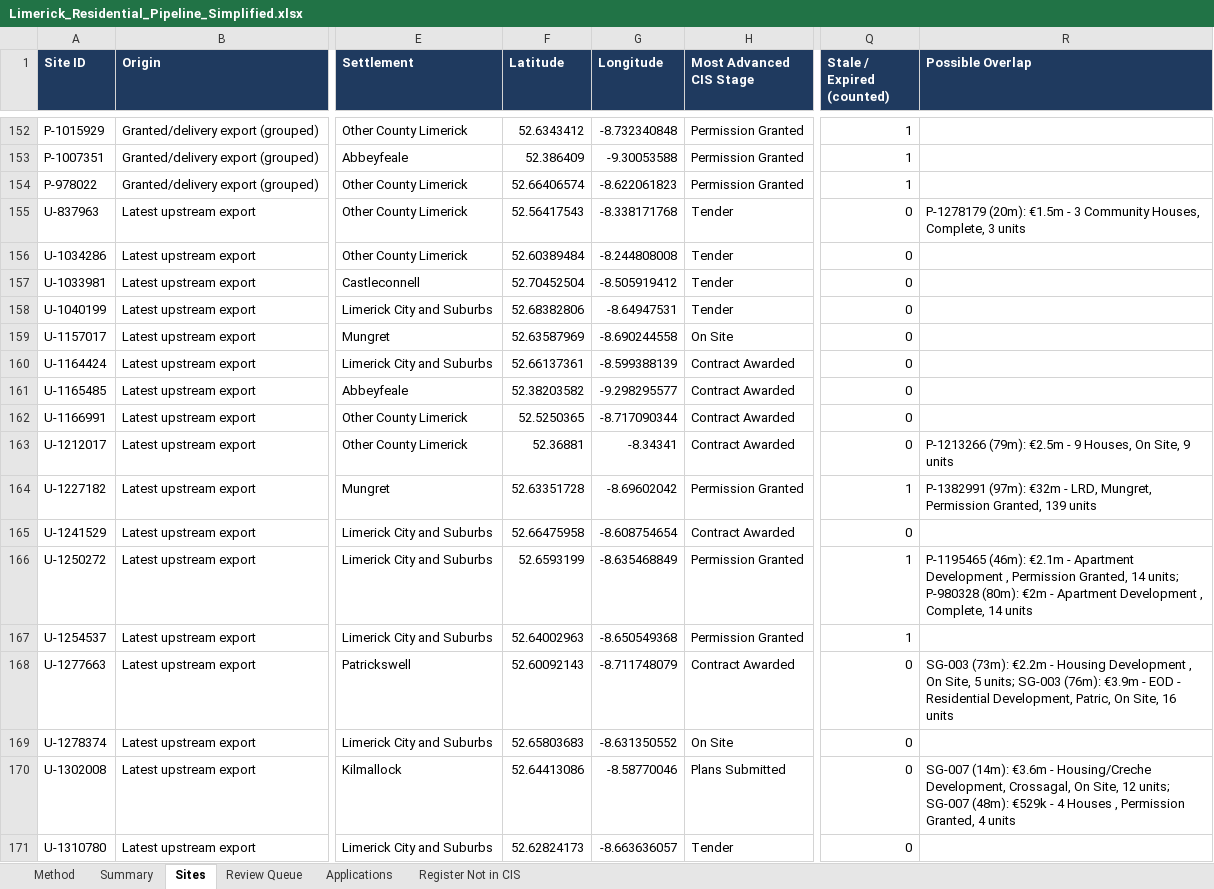
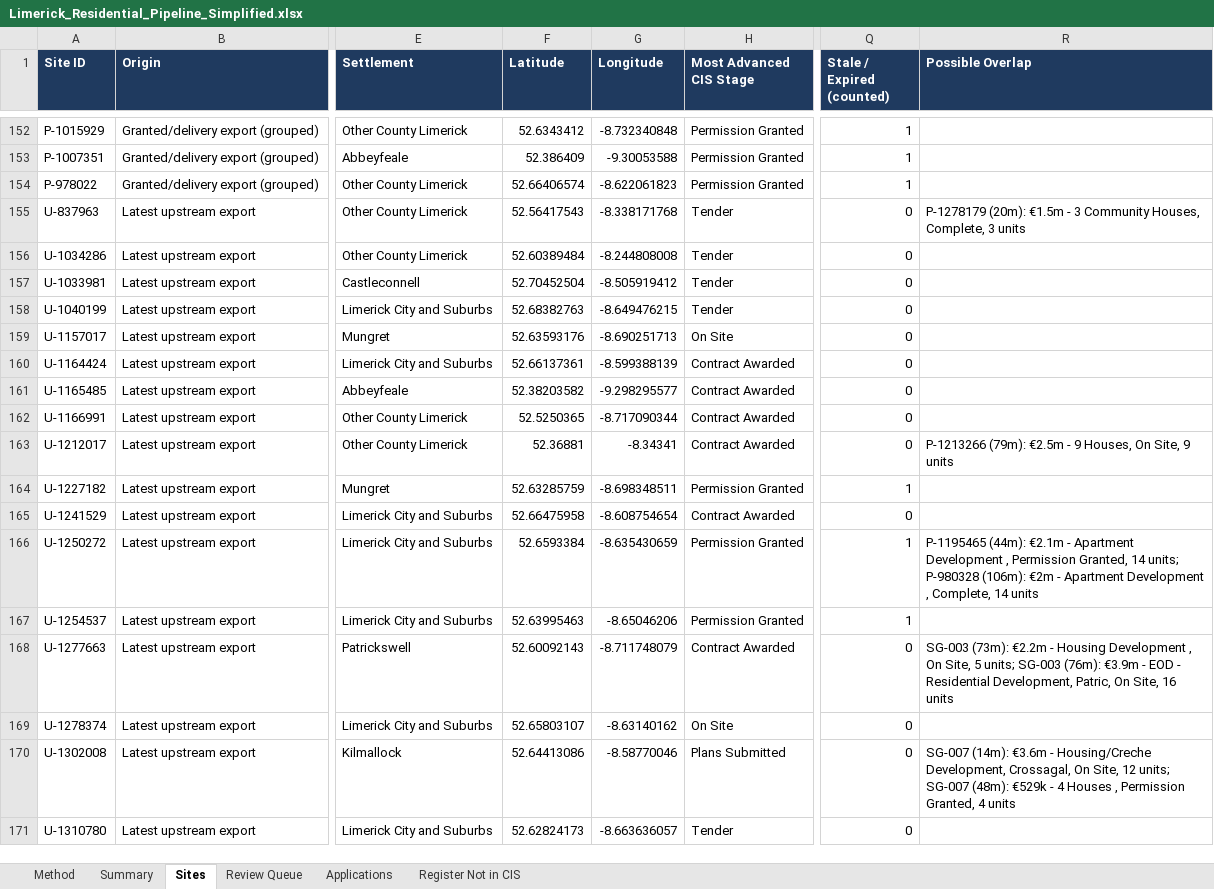
Before and after one commit to jaymes88/data, an Excel workbook: limerick_pipeline/Limerick_Residential_Pipeline_Simplified.xlsx, sheet Sites, drawn as a sheet; only a part is shown, gaps mark what is left out; values as stored, in another font and other column widths than the file's, no borders; charts and pictures and conditional formats not drawn; the diff covers the shown part only; the diff names each change by its address in the sheet, - before the commit and + after, or states it on an @@ line.

```diff
--- a/limerick_pipeline/Limerick_Residential_Pipeline_Simplified.xlsx (sheet Sites)
+++ b/limerick_pipeline/Limerick_Residential_Pipeline_Simplified.xlsx (sheet Sites)
-F158 (Latitude): 52.68382806
+F158 (Latitude): 52.68382763
-G158 (Longitude): -8.64947531
+G158 (Longitude): -8.649476215
-F159 (Latitude): 52.63587969
+F159 (Latitude): 52.63593176
-G159 (Longitude): -8.690244558
+G159 (Longitude): -8.690251713
-F164 (Latitude): 52.63351728
+F164 (Latitude): 52.63285759
-G164 (Longitude): -8.69602042
+G164 (Longitude): -8.698348511
-R164 (Possible Overlap): P-1382991 (97m): €32m - LRD, Mungret, Permission Granted, 139 units
+R164 (Possible Overlap): (empty)
-F166 (Latitude): 52.6593199
+F166 (Latitude): 52.6593384
-G166 (Longitude): -8.635468849
+G166 (Longitude): -8.635430659
-R166 (Possible Overlap): P-1195465 (46m): €2.1m - Apartment Development , Permission Granted, 14 units; P-980328 (80m): €2m -…
+R166 (Possible Overlap): P-1195465 (44m): €2.1m - Apartment Development , Permission Granted, 14 units; P-980328 (106m): €2m -…
-F167 (Latitude): 52.64002963
+F167 (Latitude): 52.63995463
-G167 (Longitude): -8.650549368
+G167 (Longitude): -8.65046206
-F169 (Latitude): 52.65803683
+F169 (Latitude): 52.65803107
-G169 (Longitude): -8.631350552
+G169 (Longitude): -8.63140162
```
Also changed, not shown: 52 edited cells elsewhere in this sheet, sheet Review Queue, sheet Applications, sheet Summary, sheet Register Not in CIS, formulas that keep their value, limerick_pipeline/delivery_study/Limerick_Delivery_Study_Data.xlsx, 15 other files.
